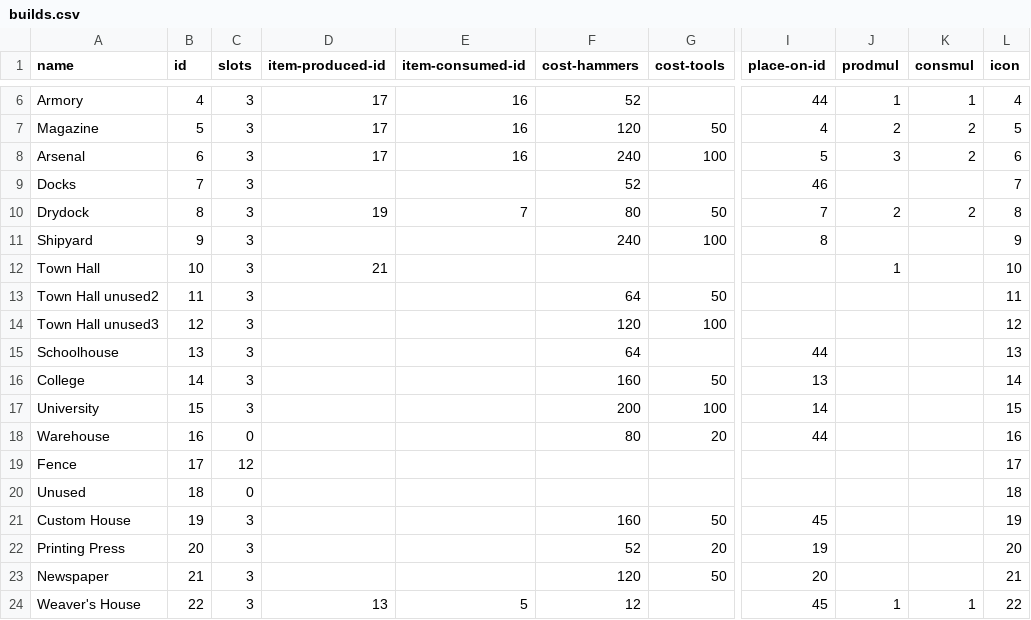
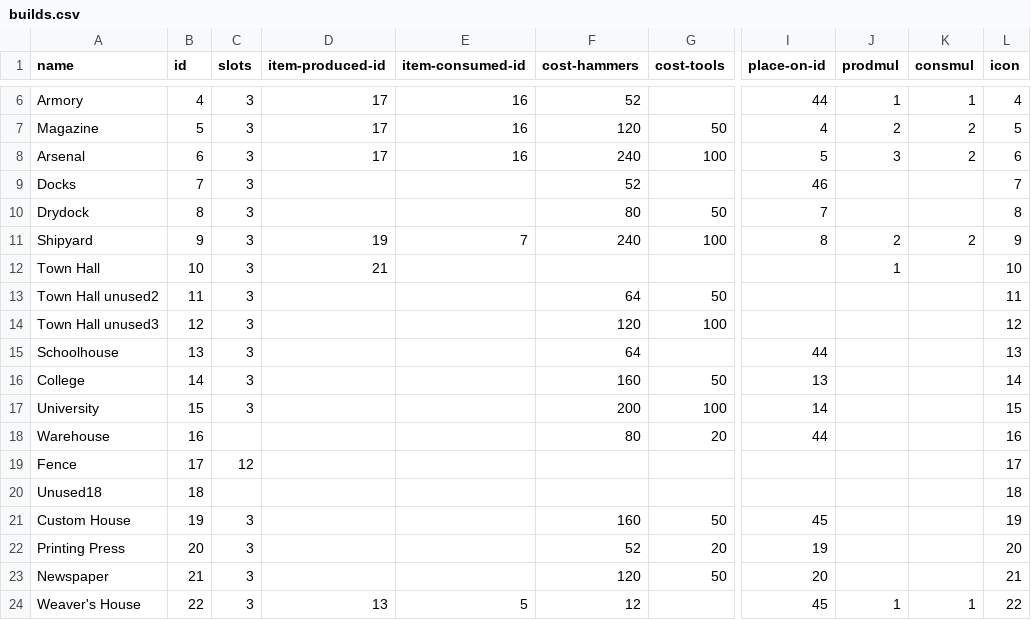
Before and after one commit to institution/cc94, a CSV file: res/csv/builds.csv, drawn as a sheet; only a part is shown, gaps mark what is left out; the diff names each change by its address in the sheet, - before the commit and + after, or states it on an @@ line.

```diff
--- a/res/csv/builds.csv
+++ b/res/csv/builds.csv
-D10 (item-produced-id): 19
+D10 (item-produced-id): (empty)
-E10 (item-consumed-id): 7
+E10 (item-consumed-id): (empty)
-J10 (prodmul): 2
+J10 (prodmul): (empty)
-K10 (consmul): 2
+K10 (consmul): (empty)
-D11 (item-produced-id): (empty)
+D11 (item-produced-id): 19
-E11 (item-consumed-id): (empty)
+E11 (item-consumed-id): 7
-J11 (prodmul): (empty)
+J11 (prodmul): 2
-K11 (consmul): (empty)
+K11 (consmul): 2
-C18 (slots): 0
+C18 (slots): (empty)
-A20 (name): Unused
+A20 (name): Unused18
-C20 (slots): 0
+C20 (slots): (empty)
```
Also changed, not shown: res/csv/units.csv, 23 other files.
